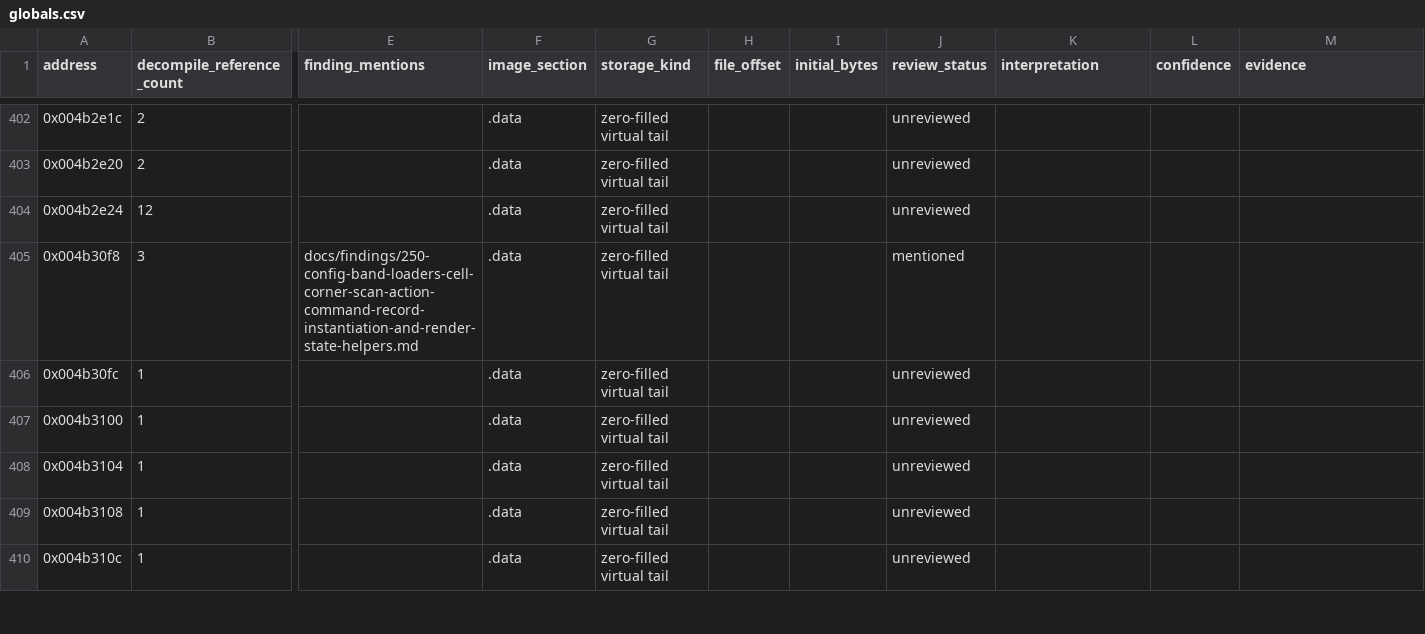
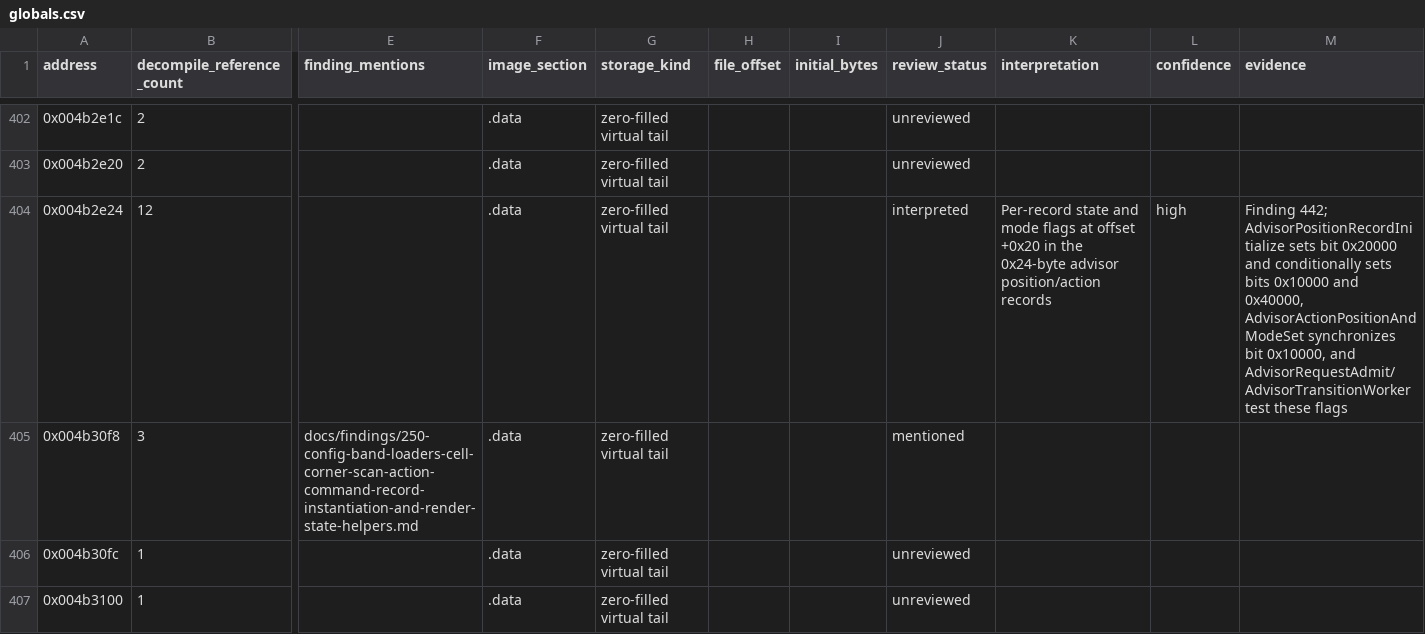
Before and after one commit to robbert229/lrr-portable, a CSV file: docs/dat/globals.csv, drawn as a sheet; only a part is shown, gaps mark what is left out; the shorter side is filled out with more unchanged rows; the diff names each change by its address in the sheet, - before the commit and + after, or states it on an @@ line.

```diff
--- a/docs/dat/globals.csv
+++ b/docs/dat/globals.csv
-J404 (review_status): unreviewed
+J404 (review_status): interpreted
-K404 (interpretation): (empty)
+K404 (interpretation): Per-record state and mode flags at offset +0x20 in the 0x24-byte advisor position/action records
-L404 (confidence): (empty)
+L404 (confidence): high
-M404 (evidence): (empty)
+M404 (evidence): Finding 442; AdvisorPositionRecordInitialize sets bit 0x20000 and conditionally sets bits 0x10000 and 0x40000, AdvisorActionPositionAndModeSet synchronizes bit 0x10000, and AdvisorRequestAdmit/AdvisorTransitionWorker test these flags
```
Also changed, not shown: docs/dat/annotations.csv.
